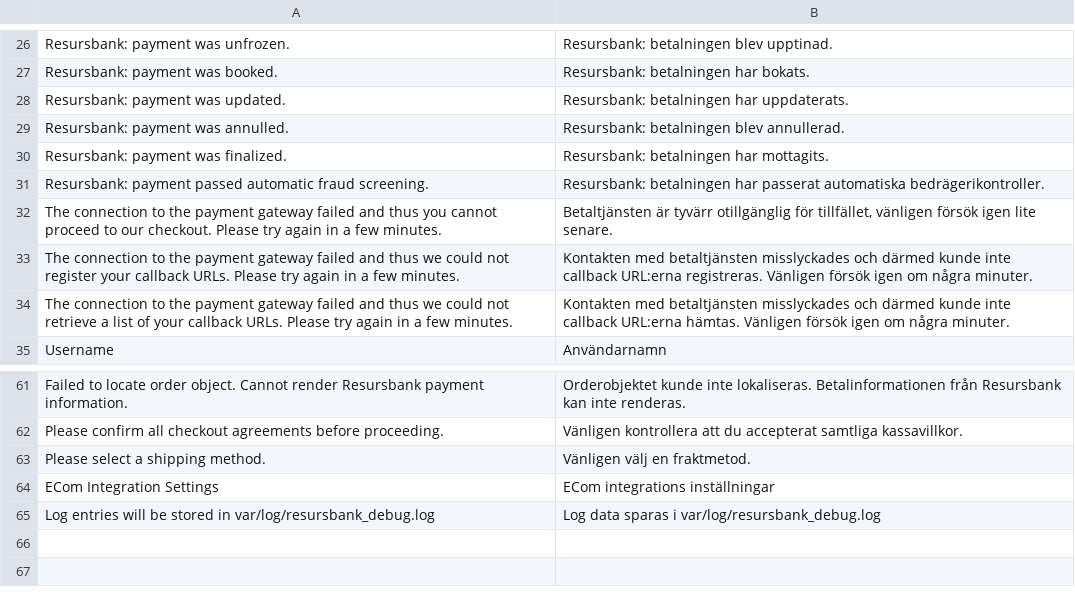
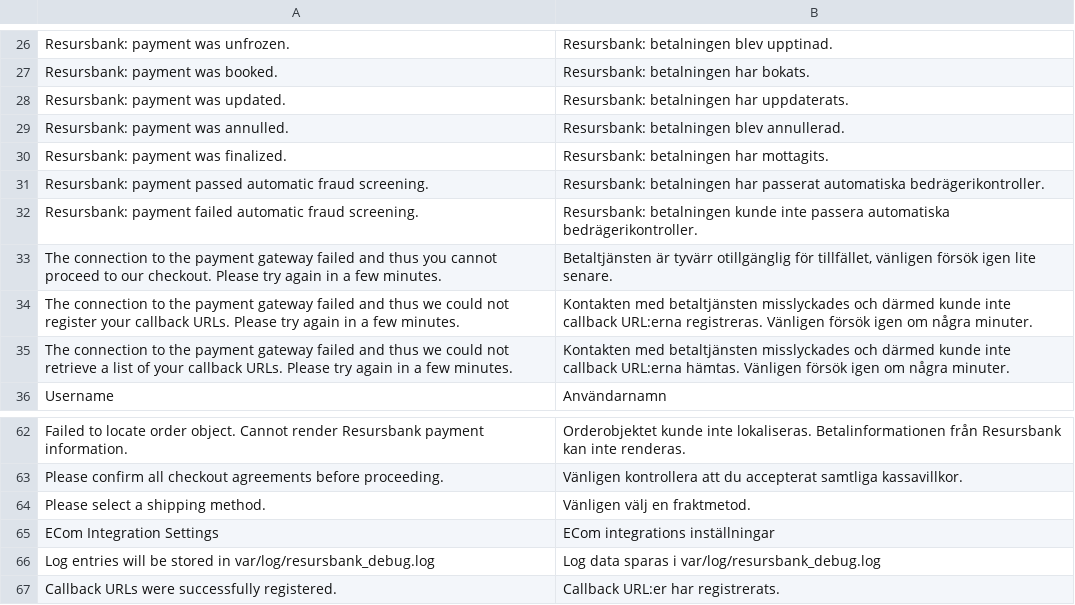
Before and after one commit to MageParts/resursbank-omnicheckout, a CSV file: i18n/sv_SE.csv, drawn as a sheet; only a part is shown, gaps mark what is left out.

Commit message:
Callback updates

```diff
--- a/i18n/sv_SE.csv
+++ b/i18n/sv_SE.csv
@@ -31,2 +31,3 @@
 "Resursbank: payment passed automatic fraud screening.","Resursbank: betalningen har passerat automatiska bedrägerikontroller."
+"Resursbank: payment failed automatic fraud screening.","Resursbank: betalningen kunde inte passera automatiska bedrägerikontroller."
 "The connection to the payment gateway failed and thus you cannot proceed to our checkout. Please try again in a few minutes.","Betaltjänsten är tyvärr otillgänglig för tillfället, vänligen försök igen lite senare."
@@ -65 +66,2 @@
 "Log entries will be stored in var/log/resursbank_debug.log","Log data sparas i var/log/resursbank_debug.log"
+"Callback URLs were successfully registered.","Callback URL:er har registrerats."
```
Also changed, not shown: 6 other files.
